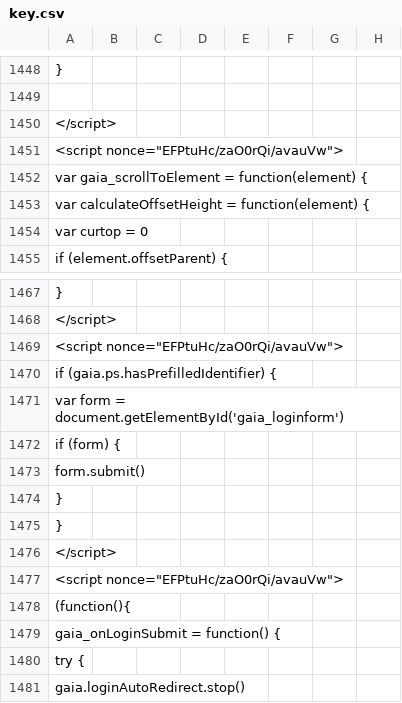
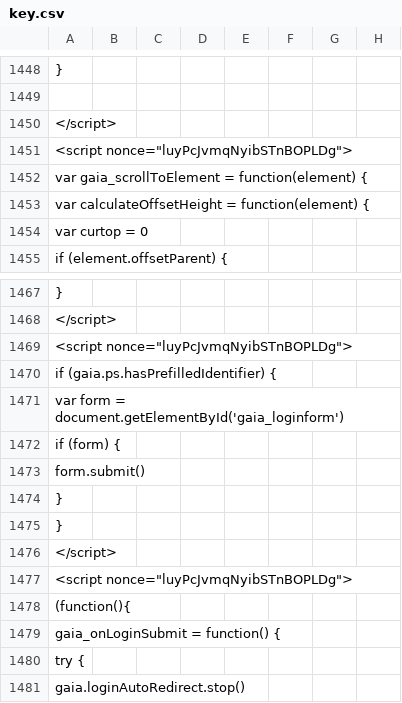
Before and after one commit to leonyjiang/covid19-map, a CSV file: key.csv, drawn as a sheet; only a part is shown, gaps mark what is left out; the diff covers the shown part only; the diff names each change by its address in the sheet, - before the commit and + after, or states it on an @@ line.

```diff
--- a/key.csv
+++ b/key.csv
-A1451: <script nonce="EFPtuHc/zaO0rQi/avauVw">
+A1451: <script nonce="luyPcJvmqNyibSTnBOPLDg">
-A1469: <script nonce="EFPtuHc/zaO0rQi/avauVw">
+A1469: <script nonce="luyPcJvmqNyibSTnBOPLDg">
-A1477: <script nonce="EFPtuHc/zaO0rQi/avauVw">
+A1477: <script nonce="luyPcJvmqNyibSTnBOPLDg">
```
Also changed, not shown: 9 edited cells elsewhere in this file, age.csv.
